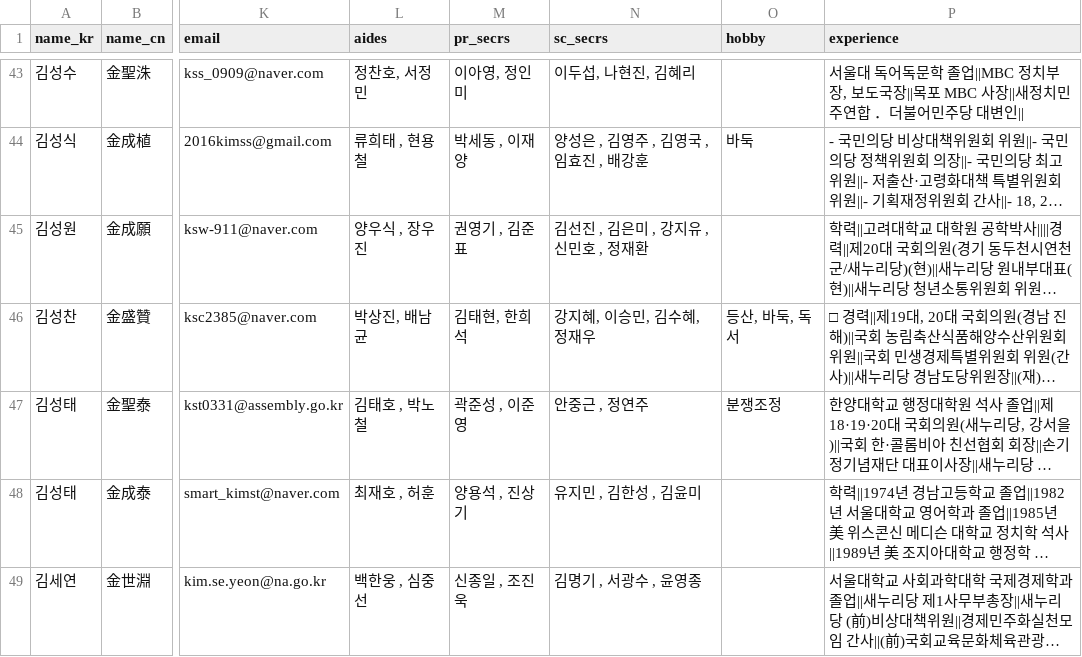
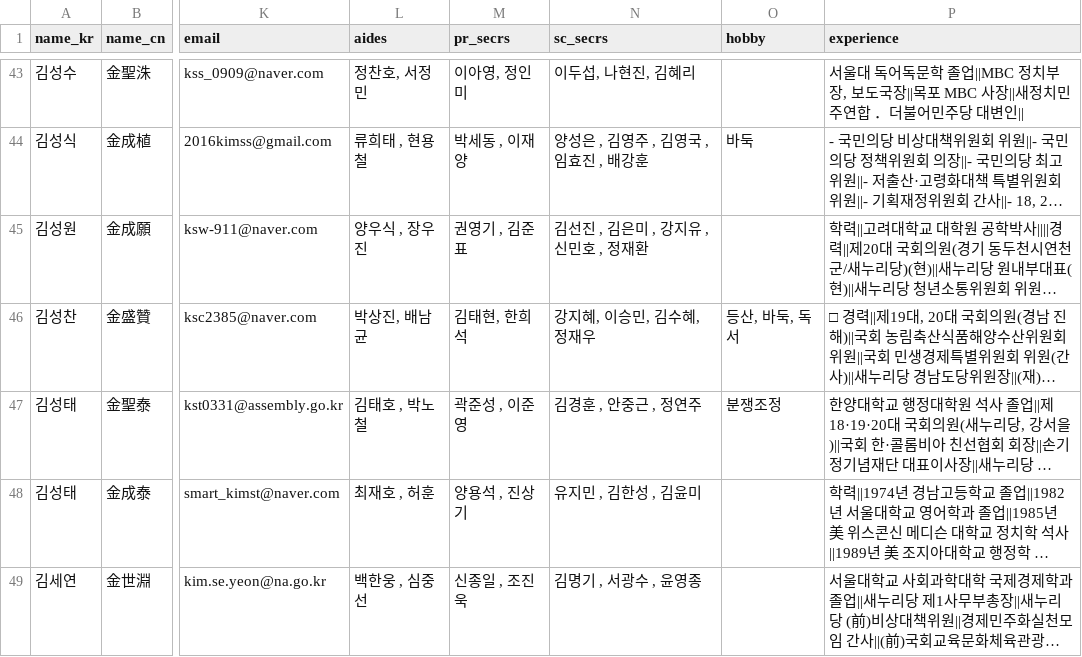
Before and after one commit to teampopong/data-assembly, a CSV file: assembly.csv, drawn as a sheet; only a part is shown, gaps mark what is left out; long unchanged cells end in …; the diff covers the shown part only; the diff names each change by its address in the sheet, - before the commit and + after, or states it on an @@ line.

```diff
--- a/assembly.csv
+++ b/assembly.csv
-N47 (sc_secrs): 안중근 , 정연주
+N47 (sc_secrs): 김경훈 , 안중근 , 정연주
```
Also changed, not shown: 5 edited cells elsewhere in this file, committees/committee_list_국토교통위원회.csv, committees/committee_list_평창동계올림픽 및 국제경기대회지원 특별위원회.csv, 1 other file.
